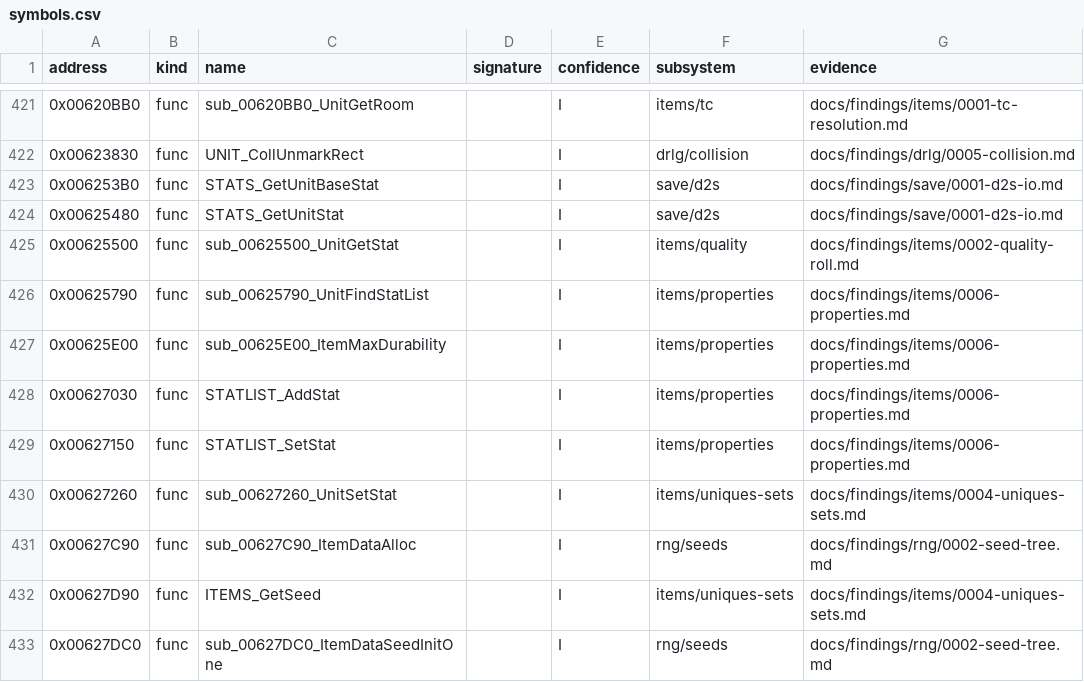
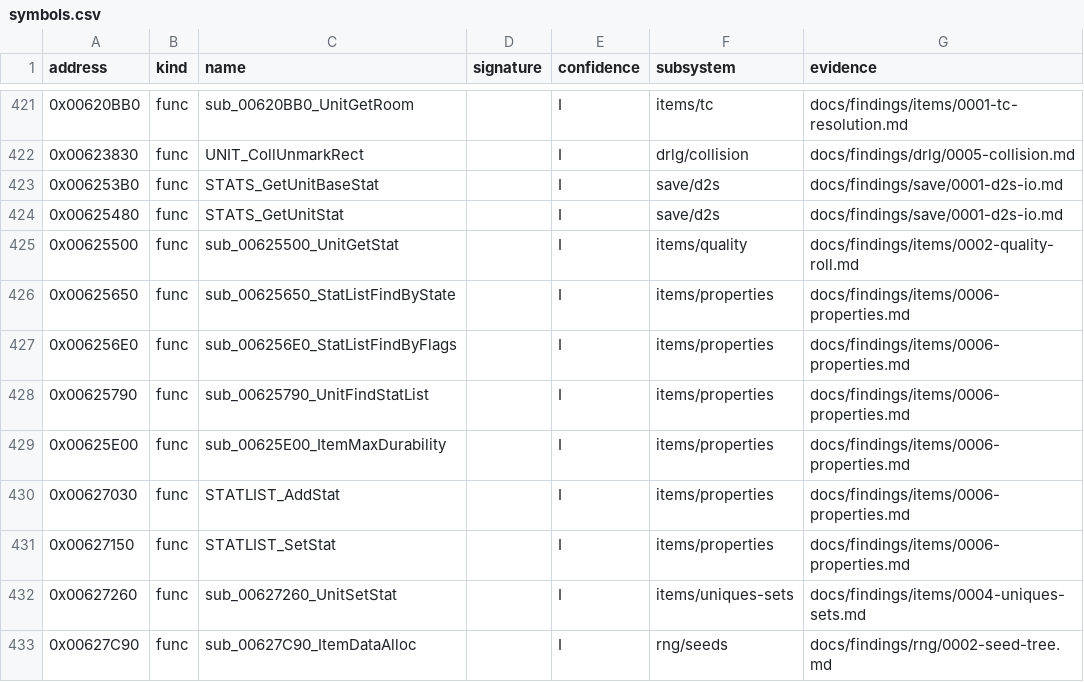
Before and after one commit to IgorKonovalov/diablo-2-recompilation, a CSV file: re/symbols.csv, drawn as a sheet; only a part is shown, gaps mark what is left out; the shorter side is filled out with more unchanged rows; the diff names each change by its address in the sheet, - before the commit and + after, or states it on an @@ line.

Commit message:
docs(backlog): plan 0024 Phase 2 log, review request and harness notes
Two re/symbols.csv rows (the stat-list finders), the plan 0024 implementation
log entry, a reverser -> architect review request and a reverser -> archivist
note on the harness (window size with three slots, the rewritten save).

```diff
--- a/re/symbols.csv
+++ b/re/symbols.csv
+row 426: 0x00625650 | func | sub_00625650_StatListFindByState |  | I | items/properties | docs/findings/items/0006-properties.md
+row 427: 0x006256E0 | func | sub_006256E0_StatListFindByFlags |  | I | items/properties | docs/findings/items/0006-properties.md
```
Also changed, not shown: 3 other files.
